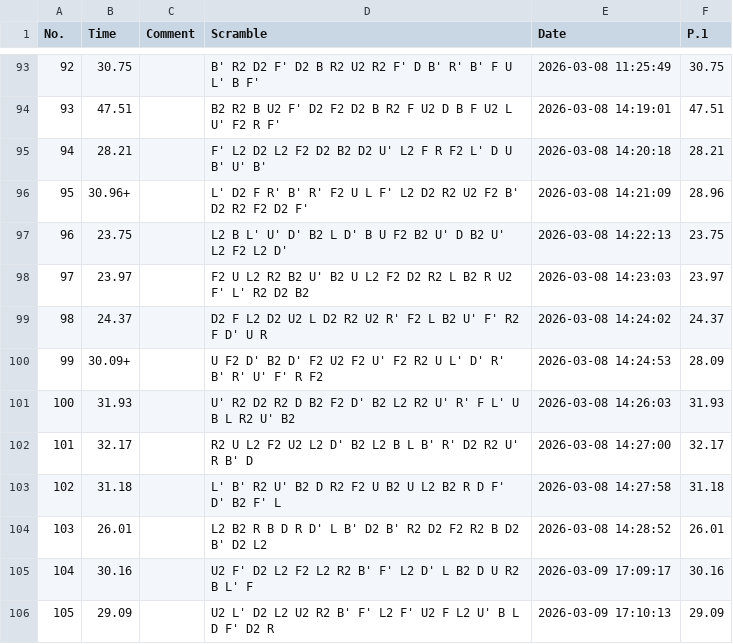
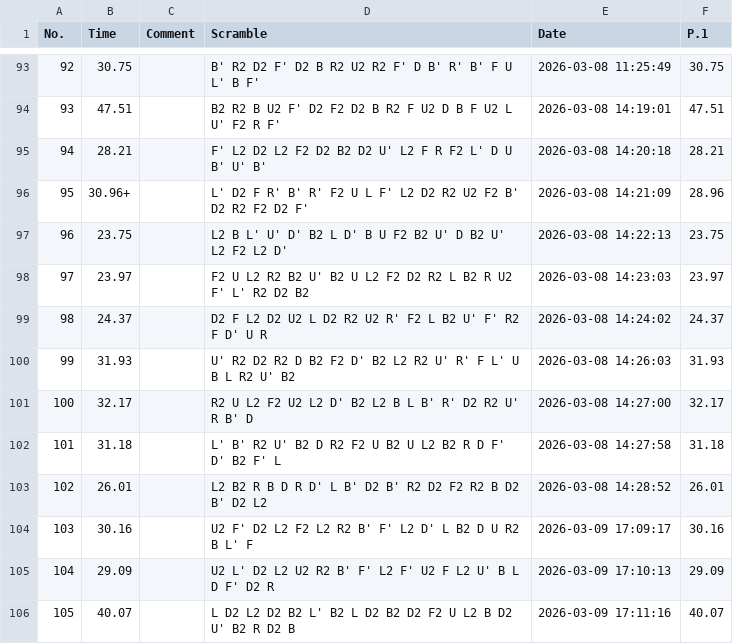
Before and after one commit to mountainsandmath/mountainsandmath.github.io, a CSV file: cstimer.csv, drawn as a sheet; only a part is shown, gaps mark what is left out; the shorter side is filled out with more unchanged rows; removed rows and columns are numbered as before the commit, all else as after; the diff covers the shown part only; the diff names each change by its address in the sheet, - before the commit and + after, or states it on an @@ line.

Commit message:
Add files via upload

```diff
--- a/cstimer.csv
+++ b/cstimer.csv
-row 100: 99 | 30.09+ |  | U F2 D' B2 D' F2 U2 F2 U' F2 R2 U L' D' R' B' R' U' F' R F2 | 2026-03-08 14:24:53 | 28.09
@@ column A (No.) renumbered between rows 100 and 283 @@
```
Also changed, not shown: 26 added rows elsewhere in this file.
